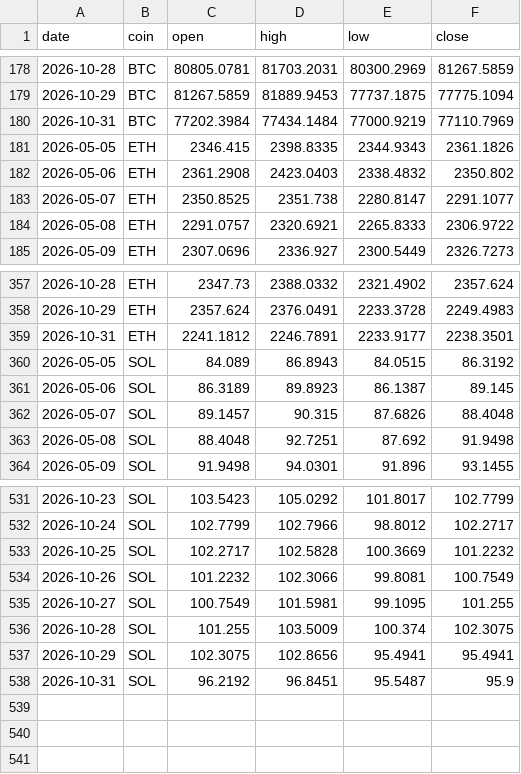
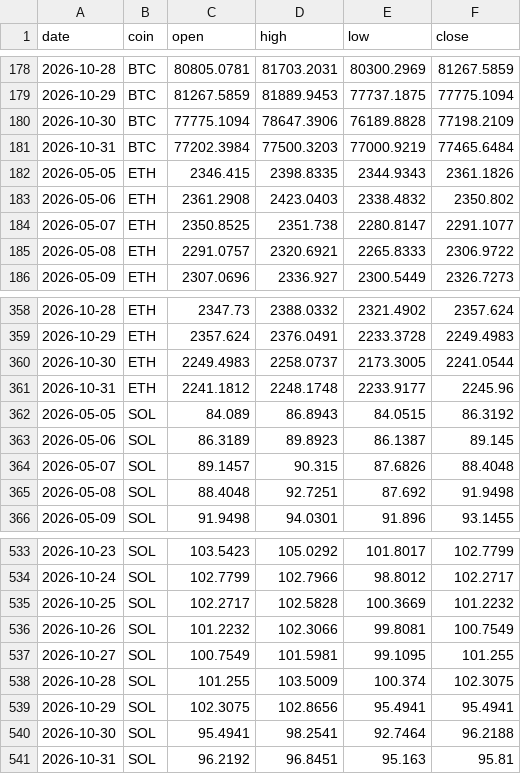
Before and after one commit to Z3US-23/crypto-dashboard-v2, a CSV file: data/prices.csv, drawn as a sheet; only a part is shown, gaps mark what is left out.

```diff
--- a/data/prices.csv
+++ b/data/prices.csv
@@ -179,3 +179,4 @@ date,coin,open,high,low,close
 2026-10-29,BTC,81267.5859,81889.9453,77737.1875,77775.1094
-2026-10-31,BTC,77202.3984,77434.1484,77000.9219,77110.7969
+2026-10-30,BTC,77775.1094,78647.3906,76189.8828,77198.2109
+2026-10-31,BTC,77202.3984,77500.3203,77000.9219,77465.6484
 2026-05-05,ETH,2346.415,2398.8335,2344.9343,2361.1826
@@ -358,3 +359,4 @@ date,coin,open,high,low,close
 2026-10-29,ETH,2357.624,2376.0491,2233.3728,2249.4983
-2026-10-31,ETH,2241.1812,2246.7891,2233.9177,2238.3501
+2026-10-30,ETH,2249.4983,2258.0737,2173.3005,2241.0544
+2026-10-31,ETH,2241.1812,2248.1748,2233.9177,2245.96
 2026-05-05,SOL,84.089,86.8943,84.0515,86.3192
@@ -537,2 +539,3 @@ date,coin,open,high,low,close
 2026-10-29,SOL,102.3075,102.8656,95.4941,95.4941
-2026-10-31,SOL,96.2192,96.8451,95.5487,95.9
+2026-10-30,SOL,95.4941,98.2541,92.7464,96.2188
+2026-10-31,SOL,96.2192,96.8451,95.163,95.81
```
Also changed, not shown: 2 other files.
